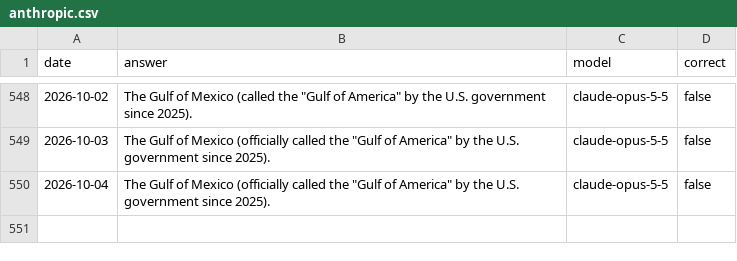
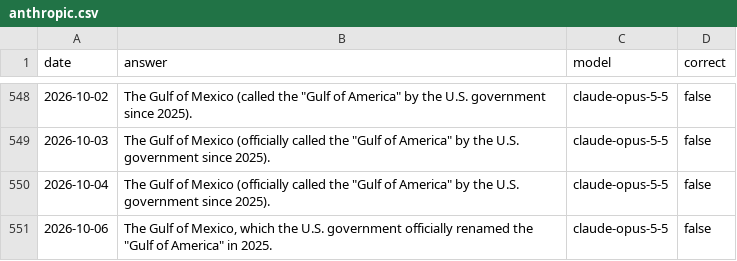
Before and after one commit to juampi92/daily-ai-gulf-of-mexico, a CSV file: public/data/anthropic.csv, drawn as a sheet; only a part is shown, gaps mark what is left out.

```diff
--- a/public/data/anthropic.csv
+++ b/public/data/anthropic.csv
@@ -550 +550,2 @@ date,answer,model,correct
 2026-10-04,"The Gulf of Mexico (officially called the ""Gulf of America"" by the U.S. government since 2025).",claude-opus-5-5,false
+2026-10-06,"The Gulf of Mexico, which the U.S. government officially renamed the ""Gulf of America"" in 2025.",claude-opus-5-5,false
```
Also changed, not shown: public/data/google.csv, public/data/openai.csv, 1 other file.
